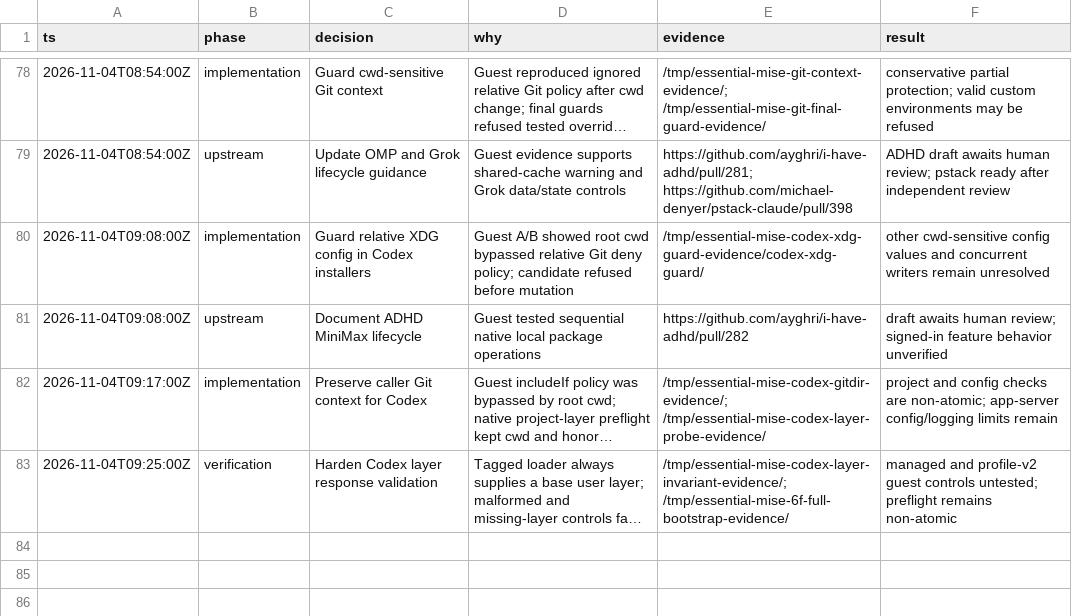
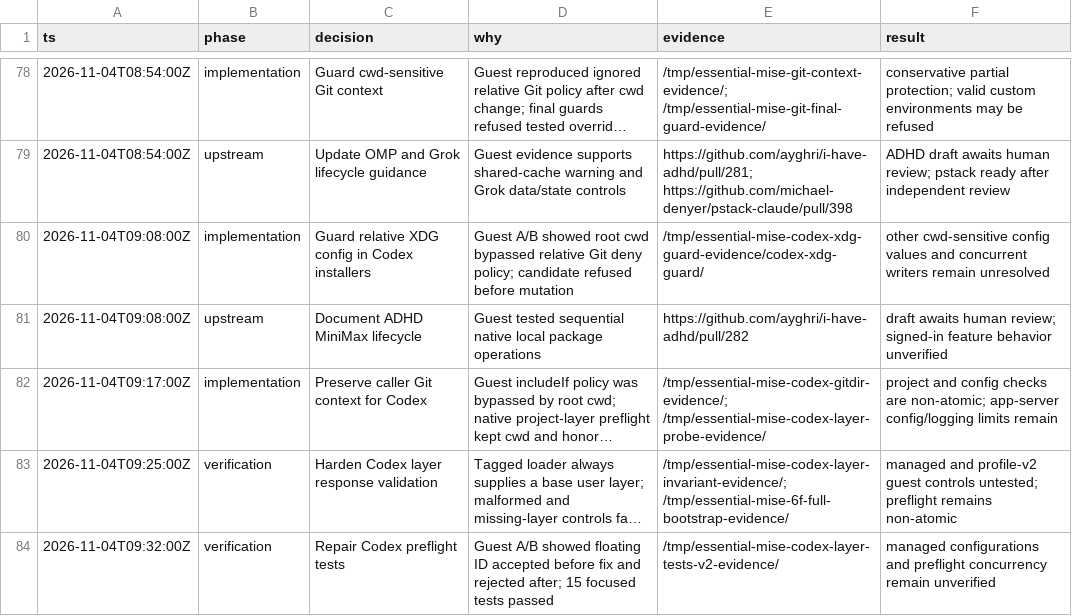
Before and after one commit to donbeave/essential-mise, a TSV file: .audit/plugin-compatibility.tsv, drawn as a sheet; only a part is shown, gaps mark what is left out; long unchanged cells end in …; the diff names each change by its address in the sheet, - before the commit and + after, or states it on an @@ line.

```diff
--- a/.audit/plugin-compatibility.tsv
+++ b/.audit/plugin-compatibility.tsv
+row 84: 2026-11-04T09:32:00Z | verification | Repair Codex preflight tests | Guest A/B showed floating ID accepted before fix and rejected after; 15 focused tests passed | /tmp/essential-mise-codex-layer-tests-v2-evidence/ | managed configurations and preflight concurrency remain unverified
```
Also changed, not shown: 4 other files.
